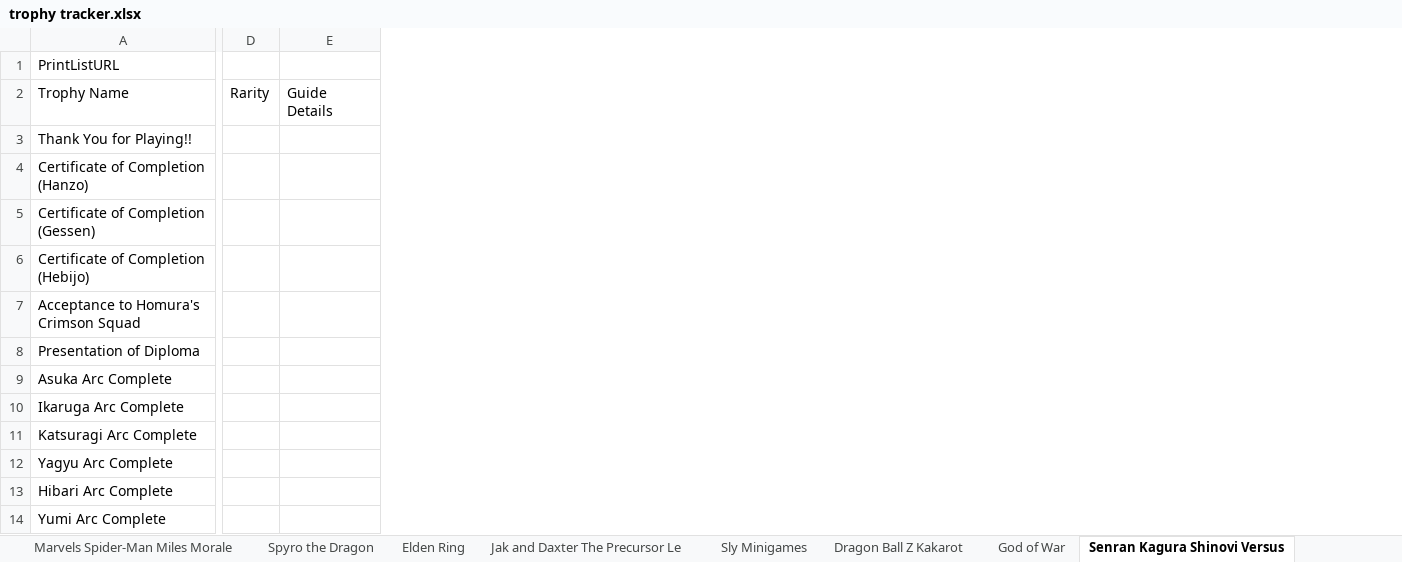
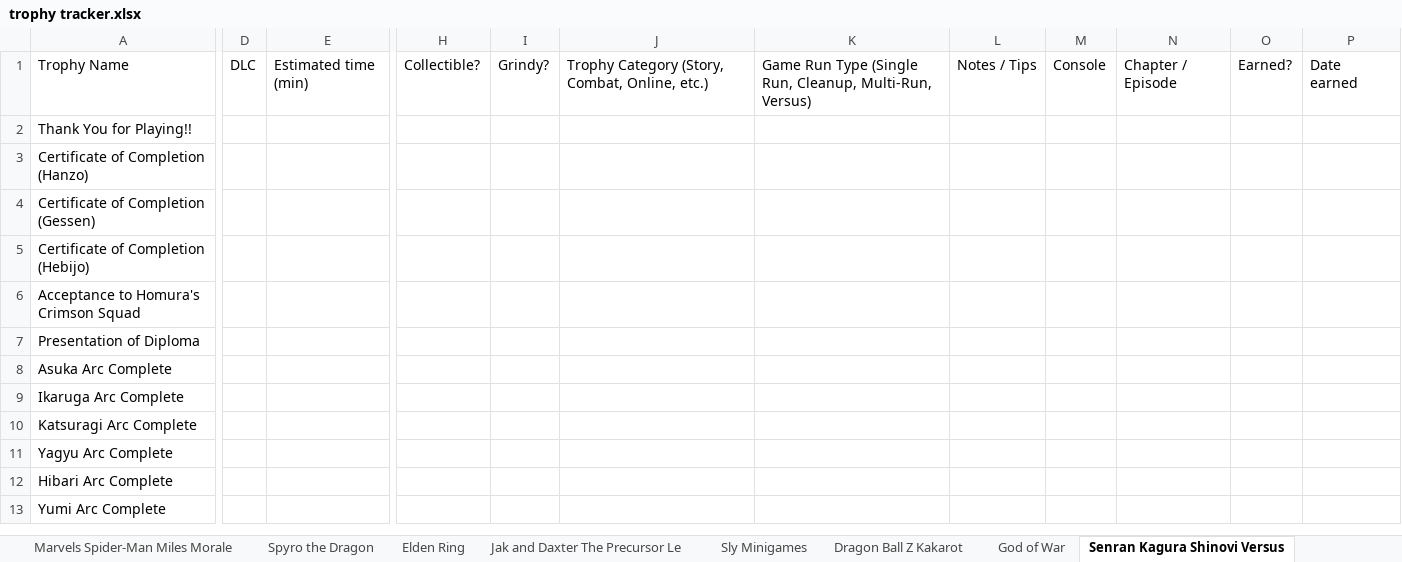
Before and after one commit to Giraffe93/Trophytracker, an Excel workbook: trophy tracker.xlsx, sheet Senran Kagura Shinovi Versus, drawn as a sheet; only a part is shown, gaps mark what is left out; values as stored, in another font and other column widths than the file's, no borders; removed rows and columns are numbered as before the commit, all else as after; rows hold the shown columns only; the diff covers the shown part only; the diff names each change by its address in the sheet, - before the commit and + after, or states it on an @@ line.

```diff
--- a/trophy tracker.xlsx (sheet Senran Kagura Shinovi Versus)
+++ b/trophy tracker.xlsx (sheet Senran Kagura Shinovi Versus)
-column D, row 2: Rarity
-column E, row 2: Guide Details
+column D, row 1: DLC
+column E, row 1: Estimated time (min)
+column H, row 1: Collectible?
+column I, row 1: Grindy?
+column J, row 1: Trophy Category (Story, Combat, Online, etc.)
+column K, row 1: Game Run Type (Single Run, Cleanup, Multi-Run, Versus)
+column L, row 1: Notes / Tips
+column M, row 1: Console
+column N, row 1: Chapter / Episode
+column O, row 1: Earned?
+column P, row 1: Date earned
-row 1: PrintListURL
```
Also changed, not shown: 2 edited cells elsewhere in this sheet, sheet Overcooked, sheet Sly Minigames, sheet Welcome Park, sheet Destiny 2, sheet Five Nights at Freddys Security, sheet My Hero Ones Justice, 34 more sheets, other sheet tabs, formulas that keep their value.
